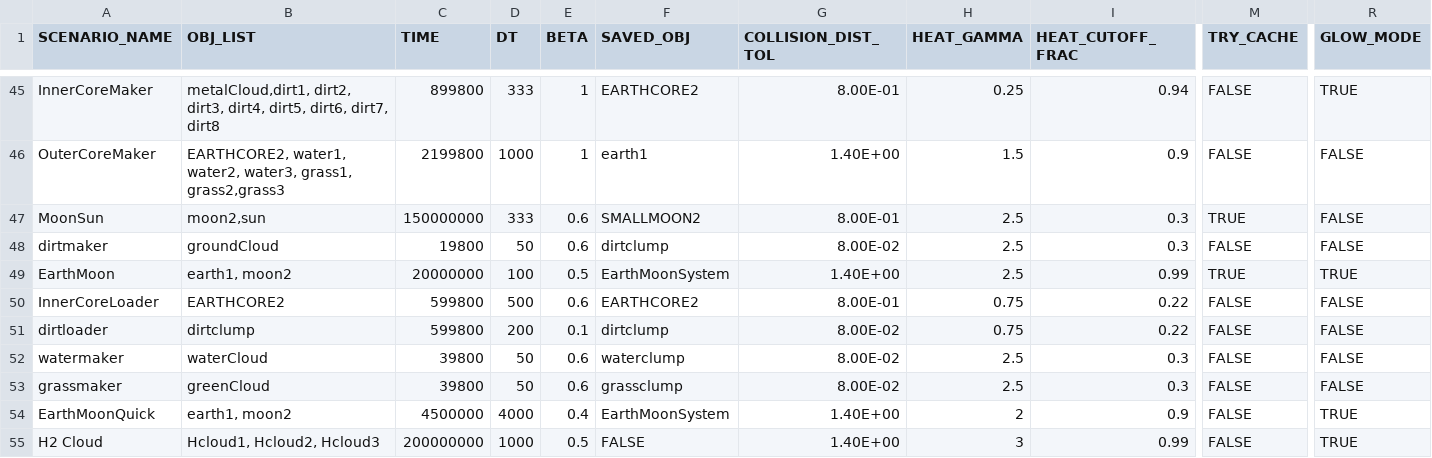
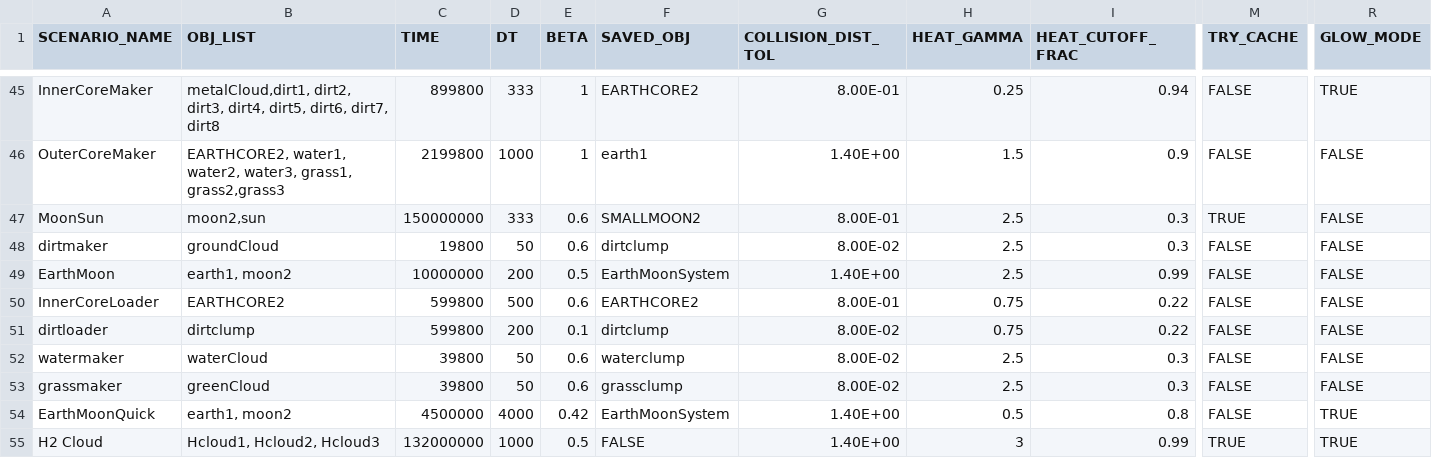
Before and after one commit to Braumeister-Stefan/ParticleSimulator2, a CSV file: Inputs/scenario_inputs.csv, drawn as a sheet; only a part is shown, gaps mark what is left out; the diff names each change by its address in the sheet, - before the commit and + after, or states it on an @@ line.

```diff
--- a/Inputs/scenario_inputs.csv
+++ b/Inputs/scenario_inputs.csv
-C49 (TIME): 20000000
+C49 (TIME): 10000000
-D49 (DT): 100
+D49 (DT): 200
-M49 (TRY_CACHE): TRUE
+M49 (TRY_CACHE): FALSE
-R49 (GLOW_MODE): TRUE
+R49 (GLOW_MODE): FALSE
-E54 (BETA): 0.4
+E54 (BETA): 0.42
-H54 (HEAT_GAMMA): 2
+H54 (HEAT_GAMMA): 0.5
-I54 (HEAT_CUTOFF_FRAC): 0.9
+I54 (HEAT_CUTOFF_FRAC): 0.8
-C55 (TIME): 200000000
+C55 (TIME): 132000000
-M55 (TRY_CACHE): FALSE
+M55 (TRY_CACHE): TRUE
```
Also changed, not shown: 29 other files.
